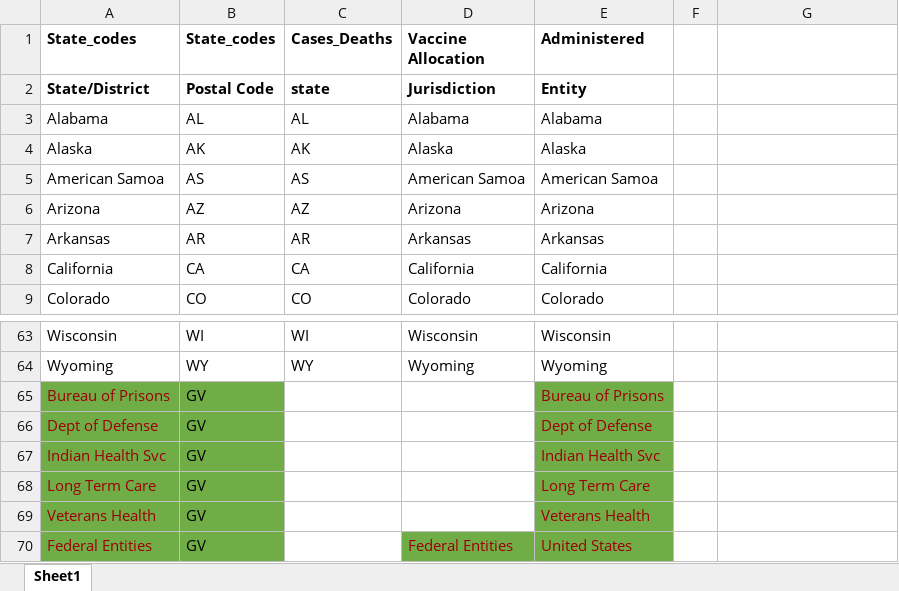
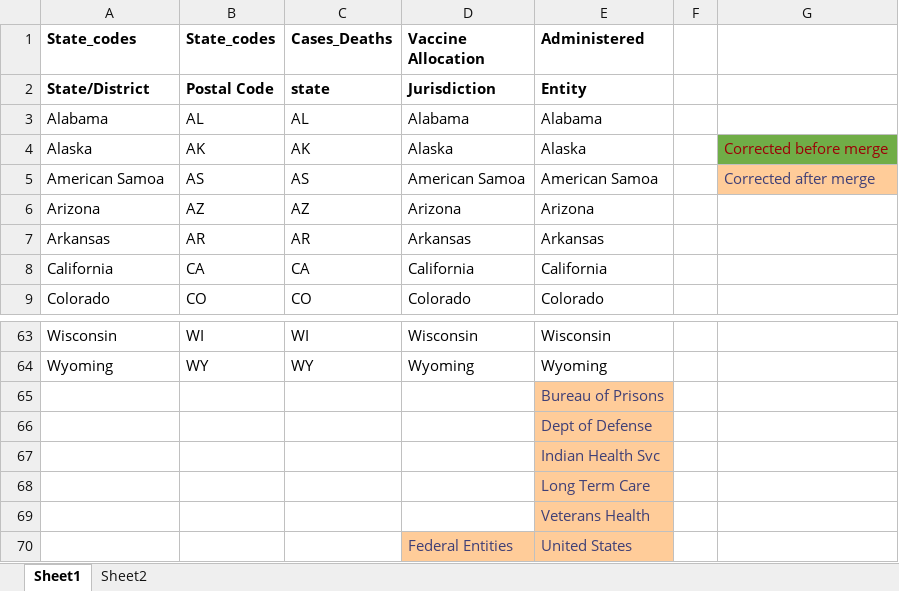
Before and after one commit to AnneNiemiec/Project_One, an Excel workbook: data_manipulation/source_data/naming_review.xlsx, sheet Sheet1, drawn as a sheet; only a part is shown, gaps mark what is left out; values as stored, in another font and other column widths than the file's, no borders; removed rows and columns are numbered as before the commit, all else as after; the diff names each change by its address in the sheet, - before the commit and + after, or states it on an @@ line.

Commit message:
Fixed NYC data clean (#7)
* Corrected NYC cleanup in c_d_withstate_df

* NYC cleanup after saving the file

```diff
--- a/data_manipulation/source_data/naming_review.xlsx (sheet Sheet1)
+++ b/data_manipulation/source_data/naming_review.xlsx (sheet Sheet1)
+sheet tab: Sheet2
-G4: (empty)
+G4: Corrected before merge
-G4 fill: none
+G4 fill: #70AD47
-G5: (empty)
+G5: Corrected after merge
-G5 fill: none
+G5 fill: #FFCC99
-row 65: Bureau of Prisons | GV |  |  | Bureau of Prisons
-row 66: Dept of Defense | GV |  |  | Dept of Defense
-row 67: Indian Health Svc | GV |  |  | Indian Health Svc
-row 68: Long Term Care | GV |  |  | Long Term Care
-row 69: Veterans Health | GV |  |  | Veterans Health
-row 70: Federal Entities | GV |  | Federal Entities | United States
+row 65:  |  |  |  | Bureau of Prisons
+row 66:  |  |  |  | Dept of Defense
+row 67:  |  |  |  | Indian Health Svc
+row 68:  |  |  |  | Long Term Care
+row 69:  |  |  |  | Veterans Health
+row 70:  |  |  | Federal Entities | United States
```
Also changed, not shown: 2 other files.
